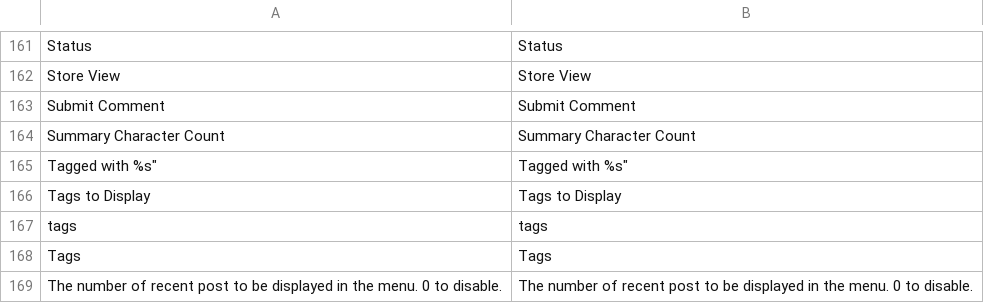
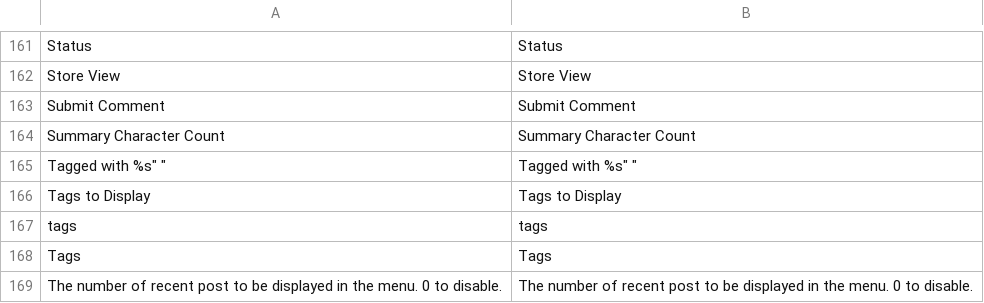
Before and after one commit to Spidersouris/lojafloat, a CSV file: www/app/locale/en_US/AW_Blog.csv, drawn as a sheet; only a part is shown, gaps mark what is left out.

Commit message:
Update AW_Blog.csv

```diff
--- a/www/app/locale/en_US/AW_Blog.csv
+++ b/www/app/locale/en_US/AW_Blog.csv
@@ -164,3 +164,3 @@
 "Summary Character Count","Summary Character Count"
-"Tagged with "%s","Tagged with "%s"
+"Tagged with "%s" ","Tagged with "%s" "
 "Tags to Display","Tags to Display"
```
